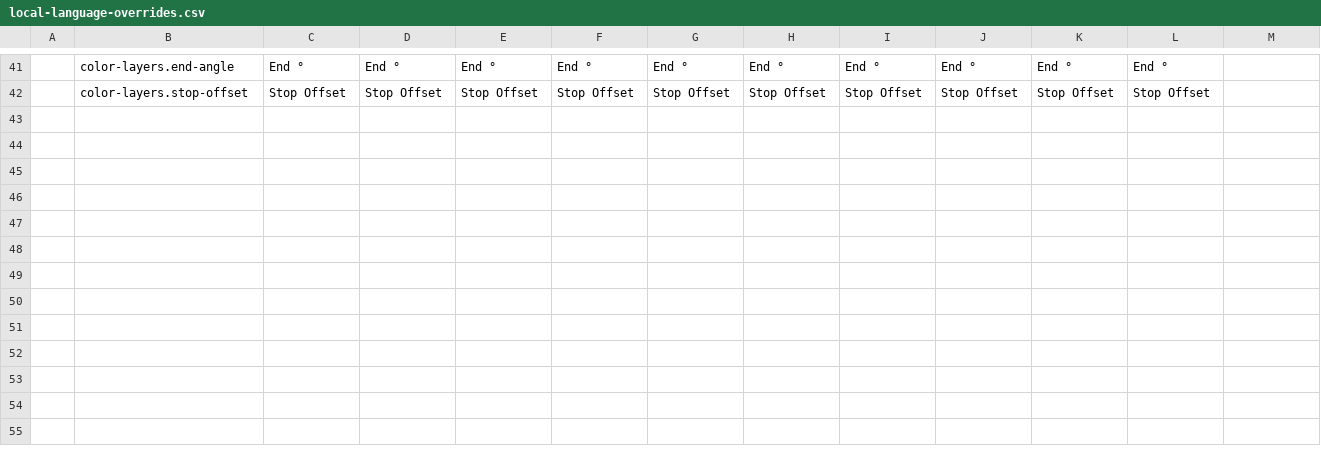
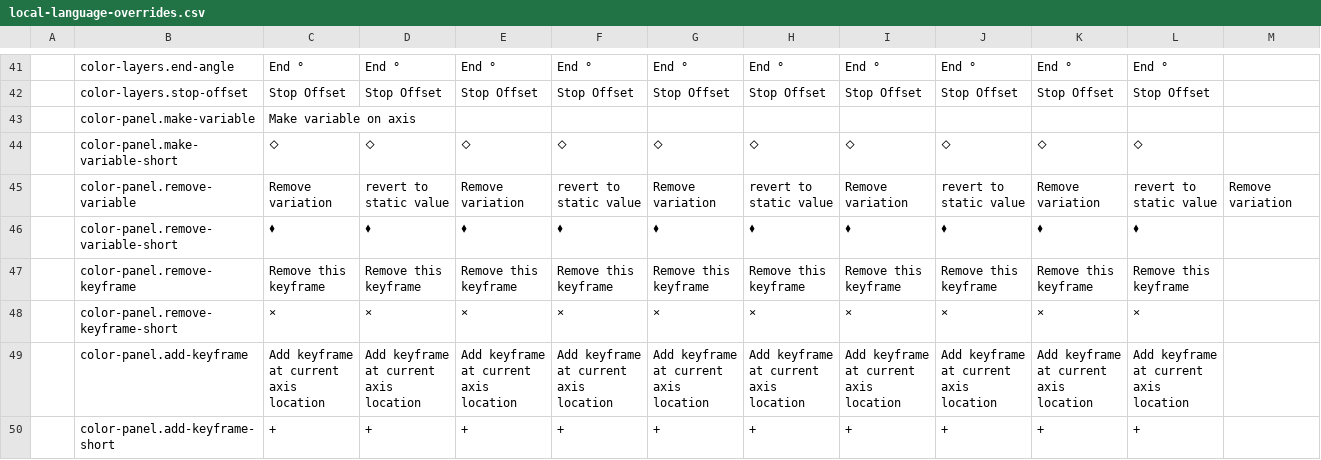
Before and after one commit to mitradranirban/fontra, a CSV file: scripts/local-language-overrides.csv, drawn as a sheet; only a part is shown, gaps mark what is left out; rows hold the shown columns only; the diff names each change by its address in the sheet, - before the commit and + after, or states it on an @@ line.

```diff
--- a/scripts/local-language-overrides.csv
+++ b/scripts/local-language-overrides.csv
+row 43:  | color-panel.make-variable | Make variable on axis
+row 44:  | color-panel.make-variable-short | ⬦ | ⬦ | ⬦ | ⬦ | ⬦ | ⬦ | ⬦ | ⬦ | ⬦ | ⬦
+row 45:  | color-panel.remove-variable | Remove variation | revert to static value | Remove variation | revert to static value | Remove variation | revert to static value | Remove variation | revert to static value | Remove variation | revert to static value | Remove variation
+row 46:  | color-panel.remove-variable-short | ⬧ | ⬧ | ⬧ | ⬧ | ⬧ | ⬧ | ⬧ | ⬧ | ⬧ | ⬧
+row 47:  | color-panel.remove-keyframe | Remove this keyframe | Remove this keyframe | Remove this keyframe | Remove this keyframe | Remove this keyframe | Remove this keyframe | Remove this keyframe | Remove this keyframe | Remove this keyframe | Remove this keyframe
+row 48:  | color-panel.remove-keyframe-short | × | × | × | × | × | × | × | × | × | ×
+row 49:  | color-panel.add-keyframe | Add keyframe at current axis location | Add keyframe at current axis location | Add keyframe at current axis location | Add keyframe at current axis location | Add keyframe at current axis location | Add keyframe at current axis location | Add keyframe at current axis location | Add keyframe at current axis location | Add keyframe at current axis location | Add keyframe at current axis location
+row 50:  | color-panel.add-keyframe-short | + | + | + | + | + | + | + | + | + | +
```
Also changed, not shown: 11 other files.
